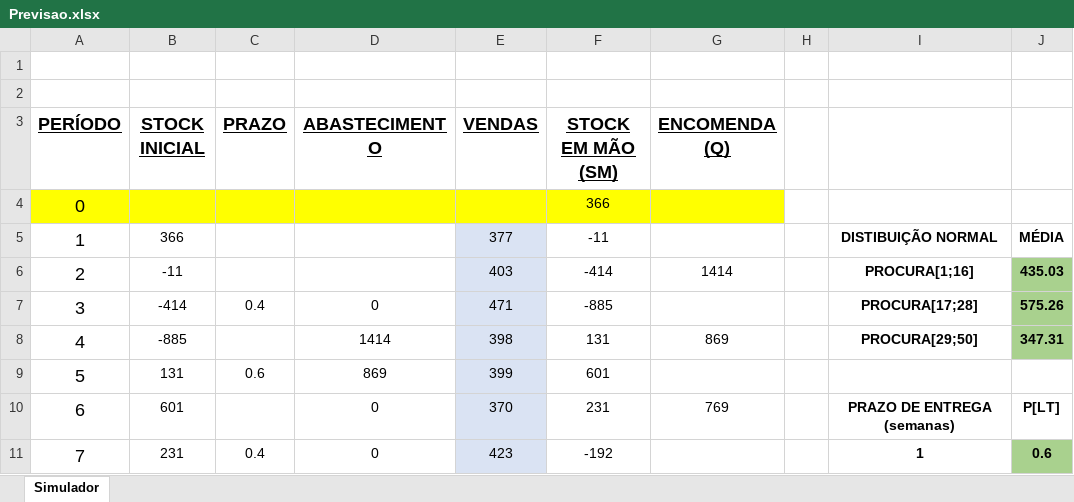
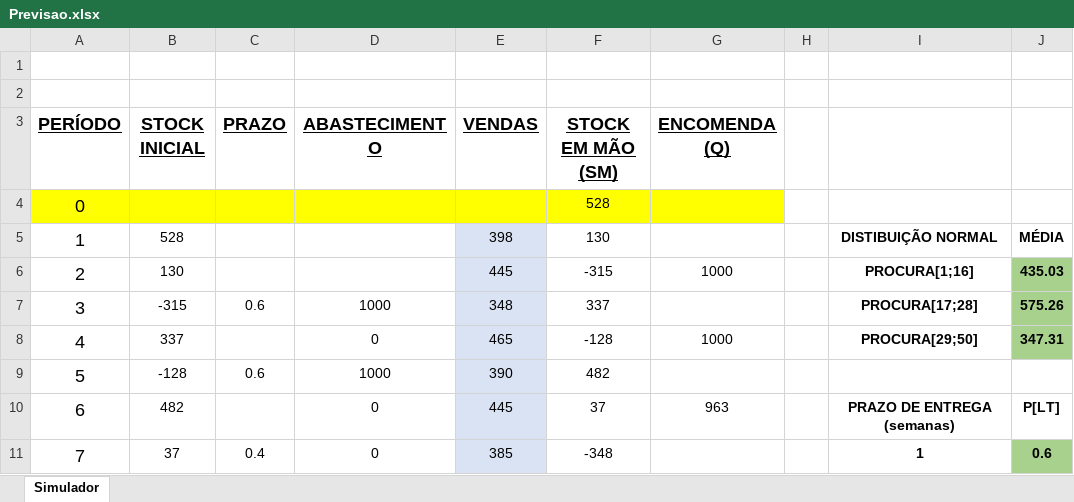
Before and after one commit to joaop21/InventoryManagement, an Excel workbook: Previsao.xlsx, sheet Simulador, drawn as a sheet; only a part is shown; values as stored, in another font and other column widths than the file's, no borders; the diff covers the shown part only; the diff names each change by its address in the sheet, - before the commit and + after, or states it on an @@ line.

```diff
--- a/Previsao.xlsx (sheet Simulador)
+++ b/Previsao.xlsx (sheet Simulador)
-F4 (STOCK EM MÃO (SM)): 366
+F4 (STOCK EM MÃO (SM)): 528
-B5 (STOCK INICIAL): 366
+B5 (STOCK INICIAL): 528
-E5 (VENDAS): 377
+E5 (VENDAS): 398
-F5 (STOCK EM MÃO (SM)): -11
+F5 (STOCK EM MÃO (SM)): 130
-B6 (STOCK INICIAL): -11
+B6 (STOCK INICIAL): 130
-E6 (VENDAS): 403
+E6 (VENDAS): 445
-F6 (STOCK EM MÃO (SM)): -414
+F6 (STOCK EM MÃO (SM)): -315
-G6 (ENCOMENDA (Q)): 1414
+G6 (ENCOMENDA (Q)): 1000
-B7 (STOCK INICIAL): -414
+B7 (STOCK INICIAL): -315
-C7 (PRAZO): 0.4
+C7 (PRAZO): 0.6
-D7 (ABASTECIMENTO): 0
+D7 (ABASTECIMENTO): 1000
-E7 (VENDAS): 471
+E7 (VENDAS): 348
-F7 (STOCK EM MÃO (SM)): -885
+F7 (STOCK EM MÃO (SM)): 337
-B8 (STOCK INICIAL): -885
+B8 (STOCK INICIAL): 337
-D8 (ABASTECIMENTO): 1414
+D8 (ABASTECIMENTO): 0
-E8 (VENDAS): 398
+E8 (VENDAS): 465
-F8 (STOCK EM MÃO (SM)): 131
+F8 (STOCK EM MÃO (SM)): -128
-G8 (ENCOMENDA (Q)): 869
+G8 (ENCOMENDA (Q)): 1000
-B9 (STOCK INICIAL): 131
+B9 (STOCK INICIAL): -128
-D9 (ABASTECIMENTO): 869
+D9 (ABASTECIMENTO): 1000
-E9 (VENDAS): 399
+E9 (VENDAS): 390
-F9 (STOCK EM MÃO (SM)): 601
+F9 (STOCK EM MÃO (SM)): 482
-B10 (STOCK INICIAL): 601
+B10 (STOCK INICIAL): 482
-E10 (VENDAS): 370
+E10 (VENDAS): 445
-F10 (STOCK EM MÃO (SM)): 231
+F10 (STOCK EM MÃO (SM)): 37
-G10 (ENCOMENDA (Q)): 769
+G10 (ENCOMENDA (Q)): 963
-B11 (STOCK INICIAL): 231
+B11 (STOCK INICIAL): 37
-E11 (VENDAS): 423
+E11 (VENDAS): 385
-F11 (STOCK EM MÃO (SM)): -192
+F11 (STOCK EM MÃO (SM)): -348
```
Also changed, not shown: 187 edited cells and cell formats elsewhere in this sheet.
